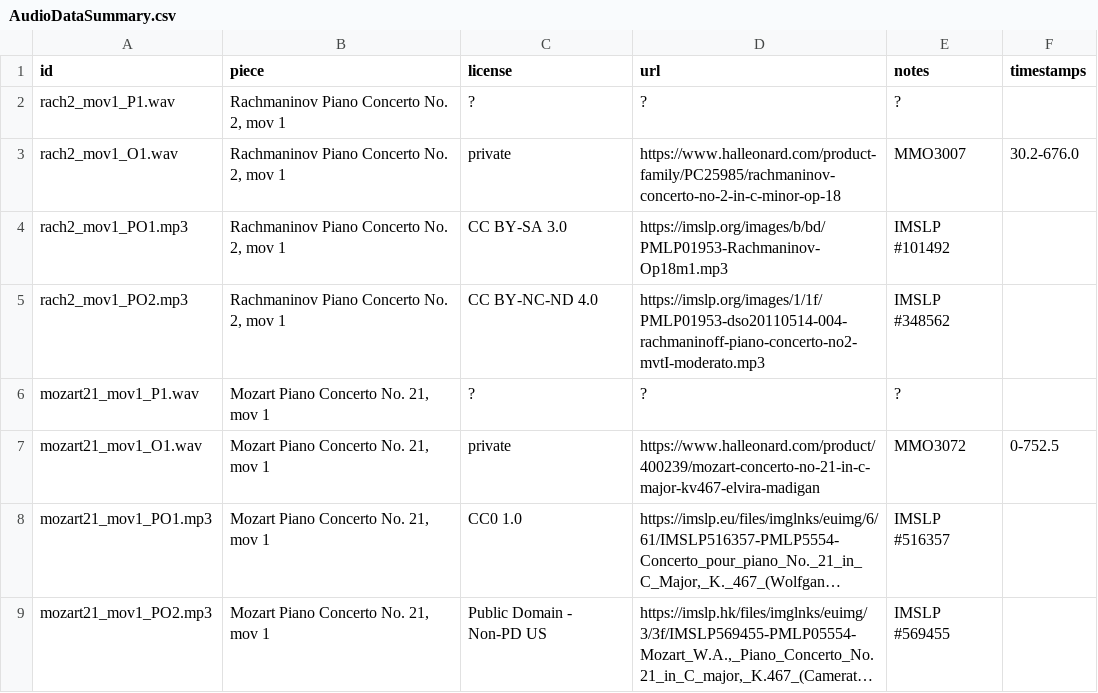
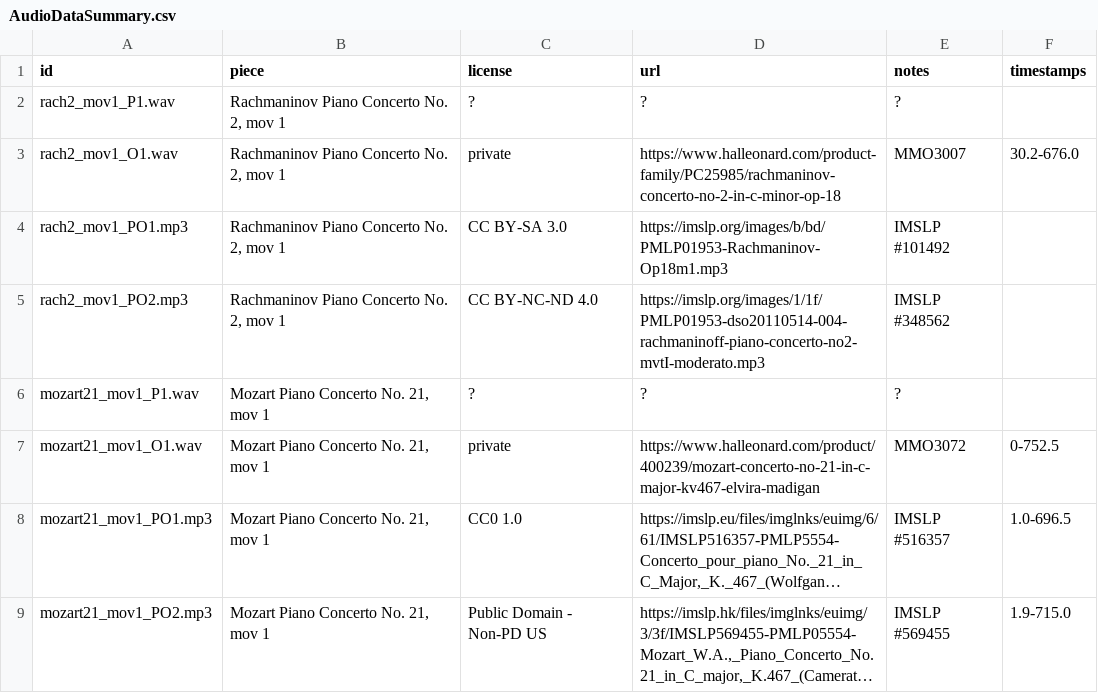
Before and after one commit to HMC-MIR/PianoConcertoAccompaniment, a CSV file: cfg_files/AudioDataSummary.csv, drawn as a sheet; long unchanged cells end in …; the diff names each change by its address in the sheet, - before the commit and + after, or states it on an @@ line.

Commit message:
In 01_DataPrep.ipynb, added functionality to extract specified interval from full mixes when converting from mp3 to wav.  The interval is specified in AudioDataSummary.csv

```diff
--- a/cfg_files/AudioDataSummary.csv
+++ b/cfg_files/AudioDataSummary.csv
-F8 (timestamps): (empty)
+F8 (timestamps): 1.0-696.5
-F9 (timestamps): (empty)
+F9 (timestamps): 1.9-715.0
```
Also changed, not shown: 1 other file.
